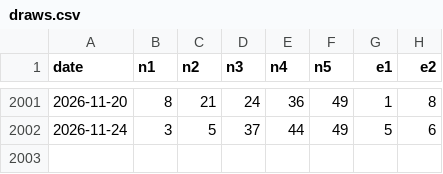
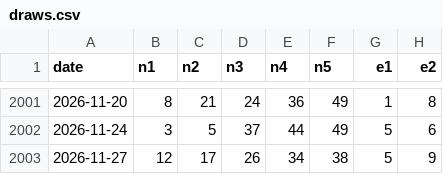
Before and after one commit to samueldagostino64-ai/euromillions-app-, a CSV file: data/draws.csv, drawn as a sheet; only a part is shown, gaps mark what is left out.

```diff
--- a/data/draws.csv
+++ b/data/draws.csv
@@ -2002 +2002,2 @@ date;n1;n2;n3;n4;n5;e1;e2
 2026-11-24;3;5;37;44;49;5;6
+2026-11-27;12;17;26;34;38;5;9
```
Also changed, not shown: 2 other files.
